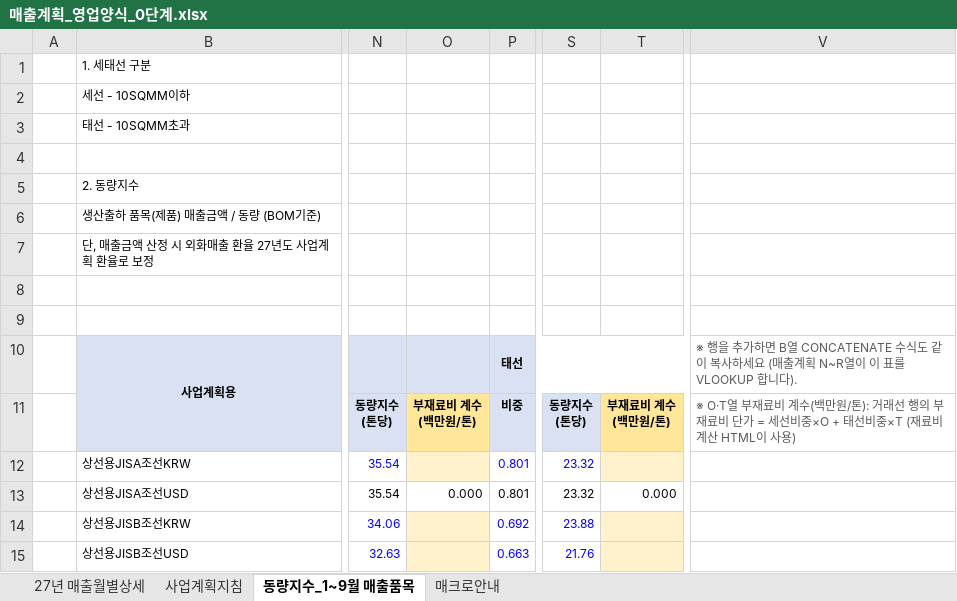
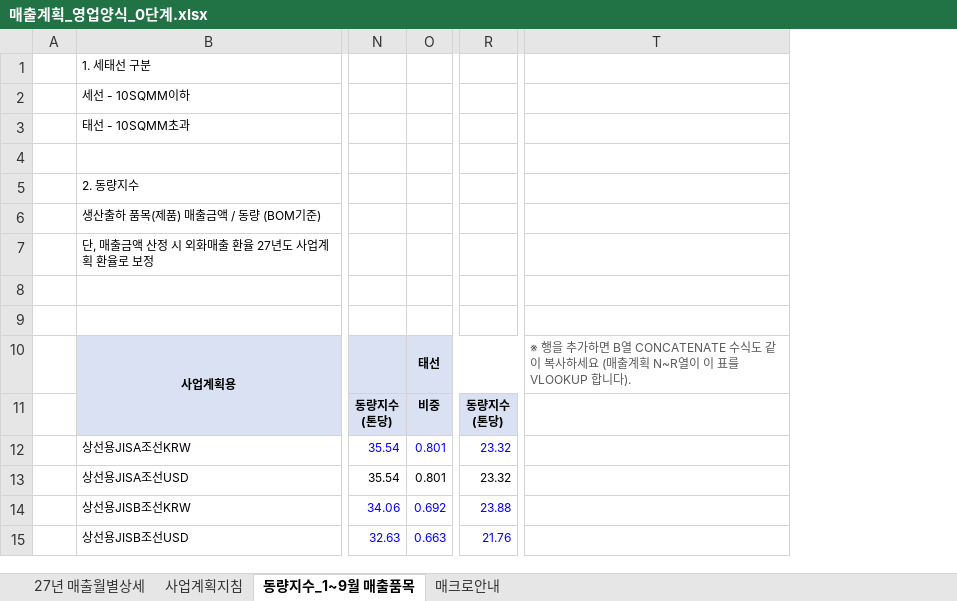
Before and after one commit to sss38317-spec/WORKSPACE, an Excel workbook: 매출계획_영업양식_0단계.xlsx, sheet 동량지수_1~9월 매출품목, drawn as a sheet; only a part is shown, gaps mark what is left out; values as stored, in another font and other column widths than the file's, no borders; removed rows and columns are numbered as before the commit, all else as after; ↵ is a line break in a cell; the diff names each change by its address in the sheet, - before the commit and + after, or states it on an @@ line.

```diff
--- a/매출계획_영업양식_0단계.xlsx (sheet 동량지수_1~9월 매출품목)
+++ b/매출계획_영업양식_0단계.xlsx (sheet 동량지수_1~9월 매출품목)
-column O, rows 11-13: 부재료비 계수 ↵ (백만원/톤) |  | 0.000
-column T, rows 11-13: 부재료비 계수 ↵ (백만원/톤) |  | 0.000
-T11: ※ O·T열 부재료비 계수(백만원/톤): 거래선 행의 부재료비 단가 = 세선비중×O + 태선비중×T (재료비 계산 HTML이 사용)
+T11: (empty)
```
Also changed, not shown: formulas that keep their value, 재료비_기준양식.xlsx, 2 other files.
